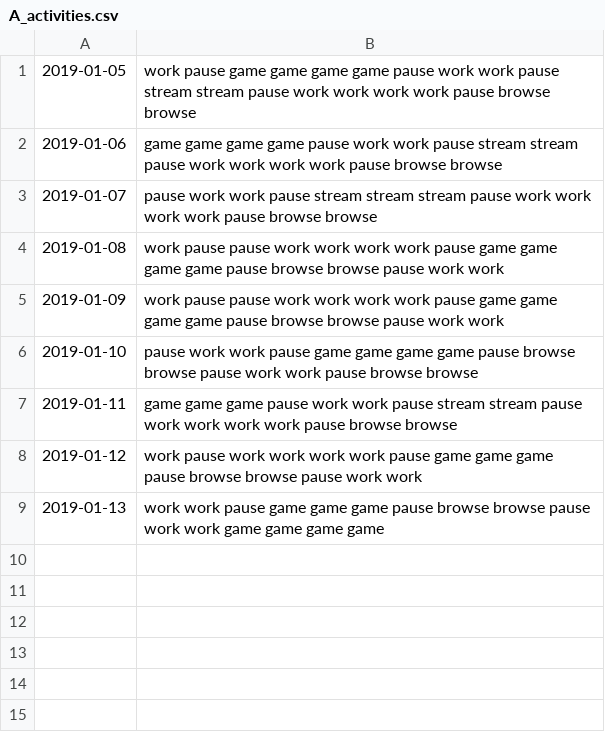
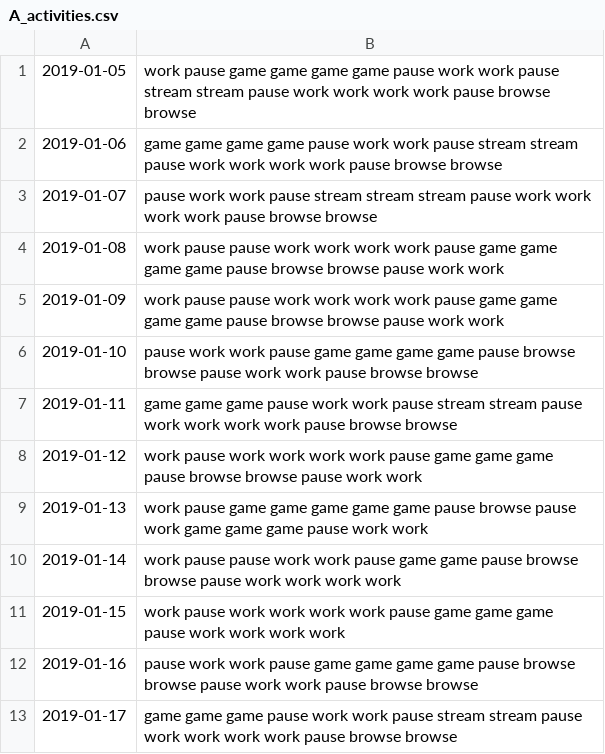
Before and after one commit to m-toman/osue_exercise2, a CSV file: data/A_activities.csv, drawn as a sheet.

```diff
--- a/data/A_activities.csv
+++ b/data/A_activities.csv
@@ -8,2 +8,6 @@
 2019-01-12|work pause work work work work pause game game game pause browse browse pause work work
-2019-01-13|work work pause game game game pause browse browse pause work work game game game game
+2019-01-13|work pause game game game game game pause browse pause work game game game pause work work
+2019-01-14|work pause pause work work pause game game pause browse browse pause work work work work
+2019-01-15|work pause work work work work pause game game game pause work work work work
+2019-01-16|pause work work pause game game game game pause browse browse pause work work pause browse browse
+2019-01-17|game game game pause work work pause stream stream pause work work work work pause browse browse
```
Also changed, not shown: data/B_activities.csv, data/C_activities.csv, 1 other file.
